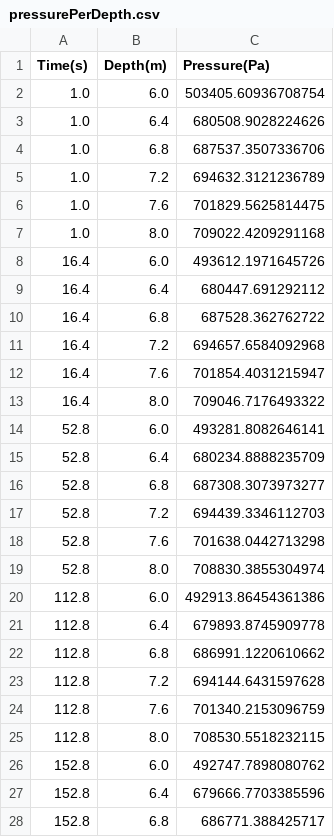
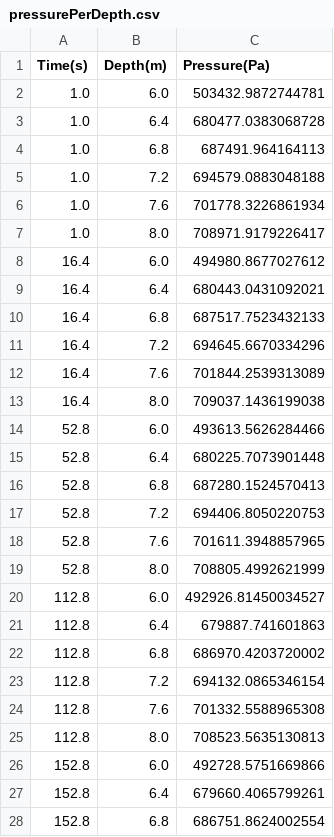
Before and after one commit to ssribeiroLMMP/Thesis, a CSV file: PostProcessing/Cases/TransWellSimulatorRZ_8Cyl_MeshTest_MF10/pressurePerDepth.csv, drawn as a sheet; only a part is shown; the diff covers the shown part only.

Commit message:
InitialTests

```diff
--- a/PostProcessing/Cases/TransWellSimulatorRZ_8Cyl_MeshTest_MF10/pressurePerDepth.csv
+++ b/PostProcessing/Cases/TransWellSimulatorRZ_8Cyl_MeshTest_MF10/pressurePerDepth.csv
@@ -1,28 +1,28 @@
 Time(s),Depth(m),Pressure(Pa)
-1.0,6.0,503405.60936708754
-1.0,6.4,680508.9028224626
-1.0,6.8,687537.3507336706
-1.0,7.2,694632.3121236789
-1.0,7.6,701829.5625814475
-1.0,8.0,709022.4209291168
-16.4,6.0,493612.1971645726
-16.4,6.4,680447.691292112
-16.4,6.8,687528.362762722
-16.4,7.2,694657.6584092968
-16.4,7.6,701854.4031215947
-16.4,8.0,709046.7176493322
-52.8,6.0,493281.8082646141
-52.8,6.4,680234.8888235709
-52.8,6.8,687308.3073973277
-52.8,7.2,694439.3346112703
-52.8,7.6,701638.0442713298
-52.8,8.0,708830.3855304974
-112.8,6.0,492913.86454361386
-112.8,6.4,679893.8745909778
-112.8,6.8,686991.1220610662
-112.8,7.2,694144.6431597628
-112.8,7.6,701340.2153096759
-112.8,8.0,708530.5518232115
-152.8,6.0,492747.7898080762
-152.8,6.4,679666.7703385596
-152.8,6.8,686771.388425717
+1.0,6.0,503432.9872744781
+1.0,6.4,680477.0383068728
+1.0,6.8,687491.964164113
+1.0,7.2,694579.0883048188
+1.0,7.6,701778.3226861934
+1.0,8.0,708971.9179226417
+16.4,6.0,494980.8677027612
+16.4,6.4,680443.0431092021
+16.4,6.8,687517.7523432133
+16.4,7.2,694645.6670334296
+16.4,7.6,701844.2539313089
+16.4,8.0,709037.1436199038
+52.8,6.0,493613.5626284466
+52.8,6.4,680225.7073901448
+52.8,6.8,687280.1524570413
+52.8,7.2,694406.8050220753
+52.8,7.6,701611.3948857965
+52.8,8.0,708805.4992621999
+112.8,6.0,492926.81450034527
+112.8,6.4,679887.741601863
+112.8,6.8,686970.4203720002
+112.8,7.2,694132.0865346154
+112.8,7.6,701332.5588965308
+112.8,8.0,708523.5635130813
+152.8,6.0,492728.5751669866
+152.8,6.4,679660.4065799261
+152.8,6.8,686751.8624002554
```
Also changed, not shown: 9 edited cells elsewhere in this file, PostProcessing/Cases/TransWellSimulatorRZ_8Cyl_MeshTest_MF10/pressureOutput.csv, PostProcessing/Cases/TransWellSimulatorRZ_8Cyl_MeshTest_MF10/pressureProfile.csv, 7 other files.
